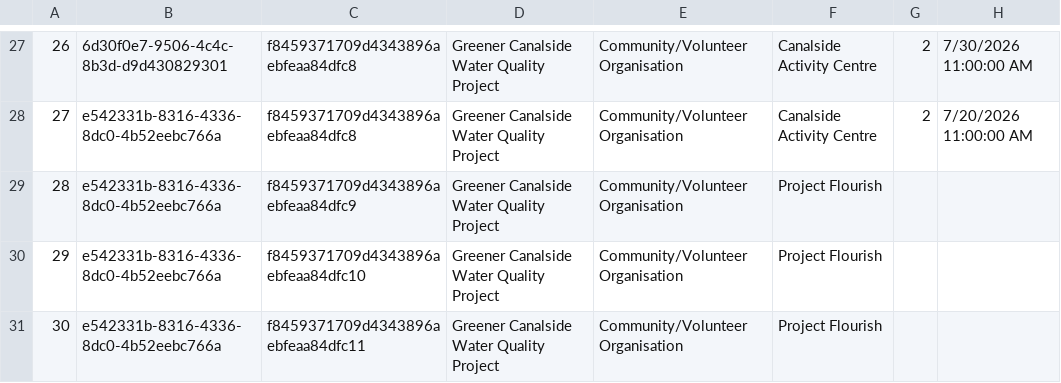
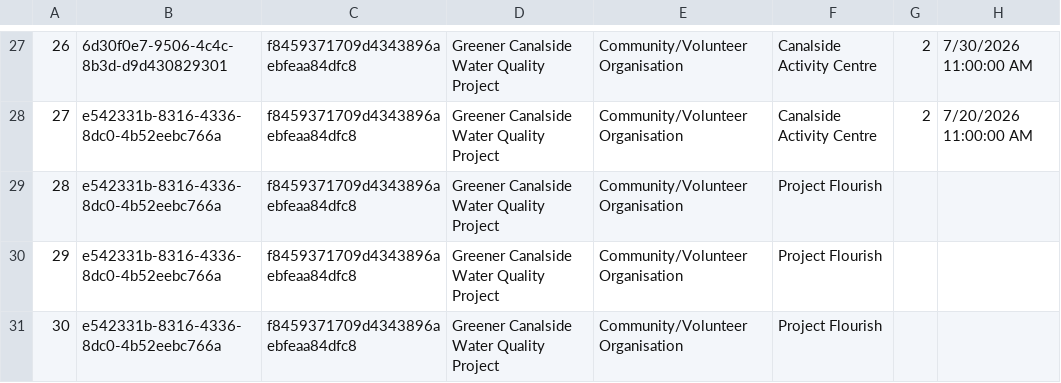
Before and after one commit to raylancashire/queens-park-canal-map, a CSV file: freshwater.csv, drawn as a sheet; only a part is shown, gaps mark what is left out; the diff names each change by its address in the sheet, - before the commit and + after, or states it on an @@ line.

```diff
--- a/freshwater.csv
+++ b/freshwater.csv
-C29: f8459371709d4343896aebfeaa84dfc9
+C29: f8459371709d4343896aebfeaa84dfc8
-C30: f8459371709d4343896aebfeaa84dfc10
+C30: f8459371709d4343896aebfeaa84dfc8
-C31: f8459371709d4343896aebfeaa84dfc11
+C31: f8459371709d4343896aebfeaa84dfc8
```
Also changed, not shown: 1 other file.
